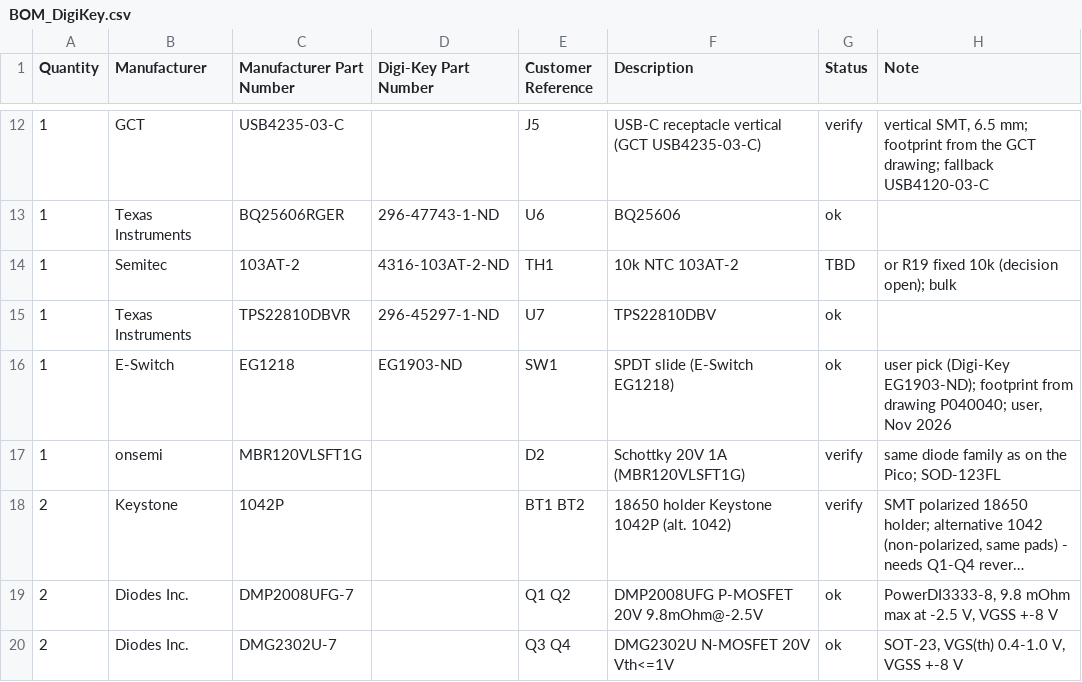
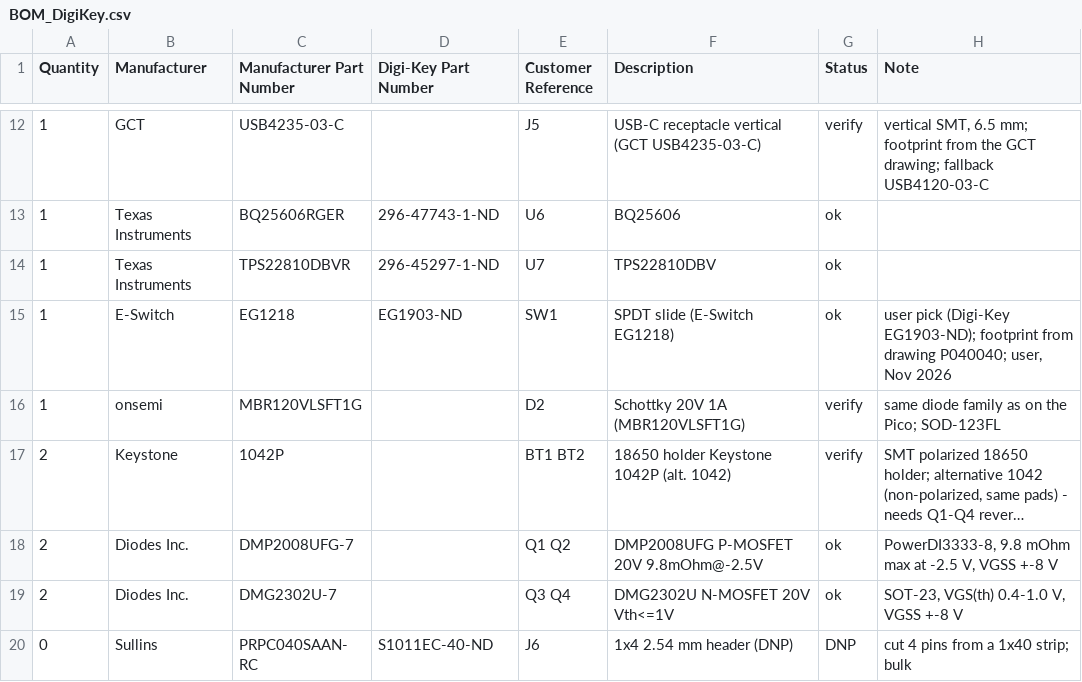
Before and after one commit to arkadiraf/KiCad-Designs, a CSV file: PicoBalancer/fabrication/BOM_DigiKey.csv, drawn as a sheet; only a part is shown, gaps mark what is left out; the shorter side is filled out with more unchanged rows; long unchanged cells end in …; the diff names each change by its address in the sheet, - before the commit and + after, or states it on an @@ line.

```diff
--- a/PicoBalancer/fabrication/BOM_DigiKey.csv
+++ b/PicoBalancer/fabrication/BOM_DigiKey.csv
-row 14: 1 | Semitec | 103AT-2 | 4316-103AT-2-ND | TH1 | 10k NTC 103AT-2 | TBD | or R19 fixed 10k (decision open); bulk
```
Also changed, not shown: PicoBalancer/fabrication/BOM_stock.csv, 7 other files.
